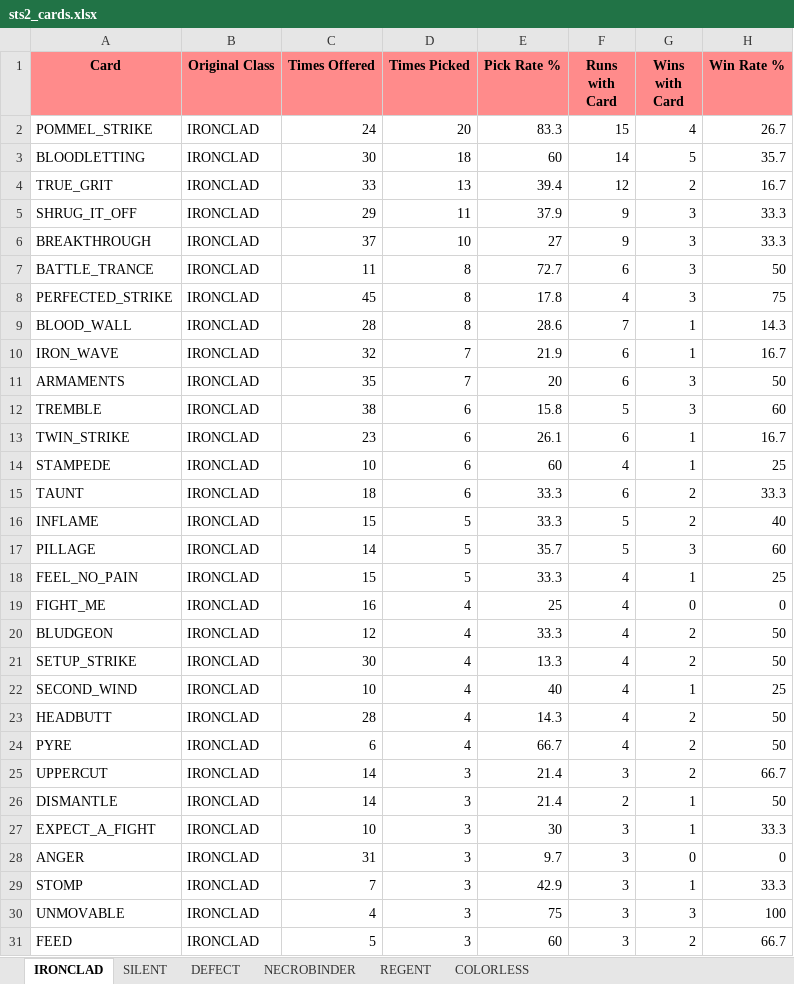
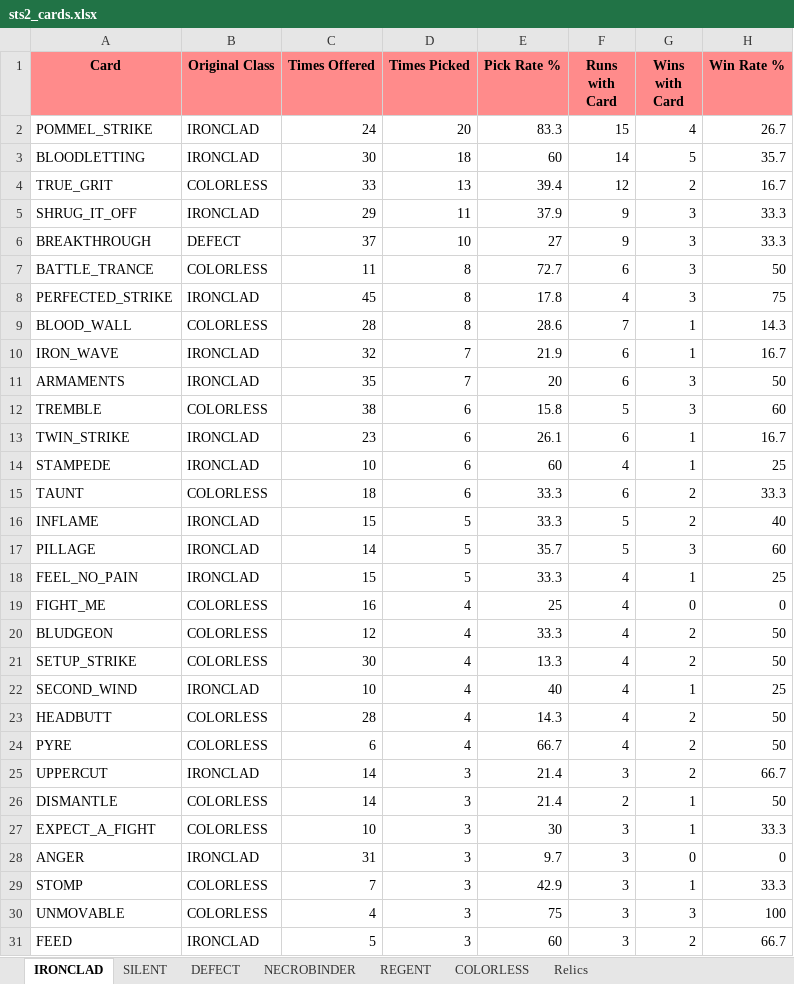
Before and after one commit to alvinpeng01/sts2_viewer, an Excel workbook: sts2_cards.xlsx, sheet IRONCLAD, drawn as a sheet; only a part is shown; values as stored, in another font and other column widths than the file's, no borders; the diff covers the shown part only; the diff names each change by its address in the sheet, - before the commit and + after, or states it on an @@ line.

```diff
--- a/sts2_cards.xlsx (sheet IRONCLAD)
+++ b/sts2_cards.xlsx (sheet IRONCLAD)
+sheet tab: Relics
-B4 (Original Class): IRONCLAD
+B4 (Original Class): COLORLESS
-B6 (Original Class): IRONCLAD
+B6 (Original Class): DEFECT
-B7 (Original Class): IRONCLAD
+B7 (Original Class): COLORLESS
-B9 (Original Class): IRONCLAD
+B9 (Original Class): COLORLESS
-B12 (Original Class): IRONCLAD
+B12 (Original Class): COLORLESS
-B15 (Original Class): IRONCLAD
+B15 (Original Class): COLORLESS
-B19:B21 (Original Class): IRONCLAD
+B19:B21 (Original Class): COLORLESS
-B23:B24 (Original Class): IRONCLAD
+B23:B24 (Original Class): COLORLESS
-B26:B27 (Original Class): IRONCLAD
+B26:B27 (Original Class): COLORLESS
-B29:B30 (Original Class): IRONCLAD
+B29:B30 (Original Class): COLORLESS
```
Also changed, not shown: 44 edited cells elsewhere in this sheet, sheet NECROBINDER, sheet DEFECT, sheet SILENT, sheet REGENT, 9 other files.
